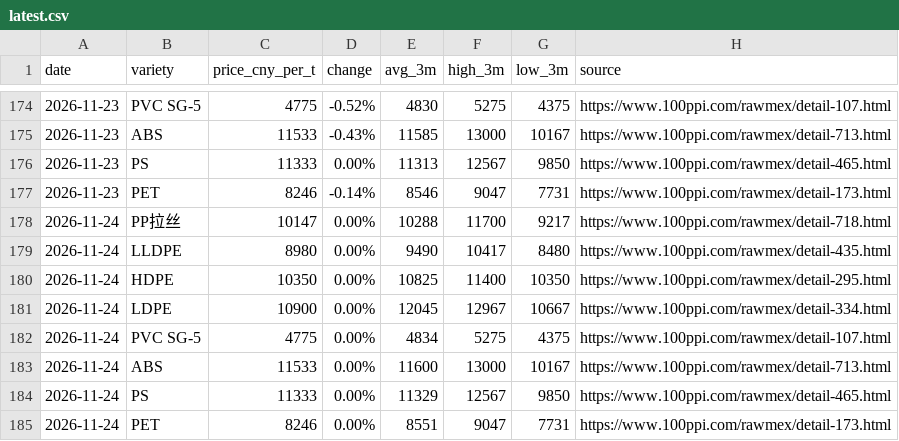
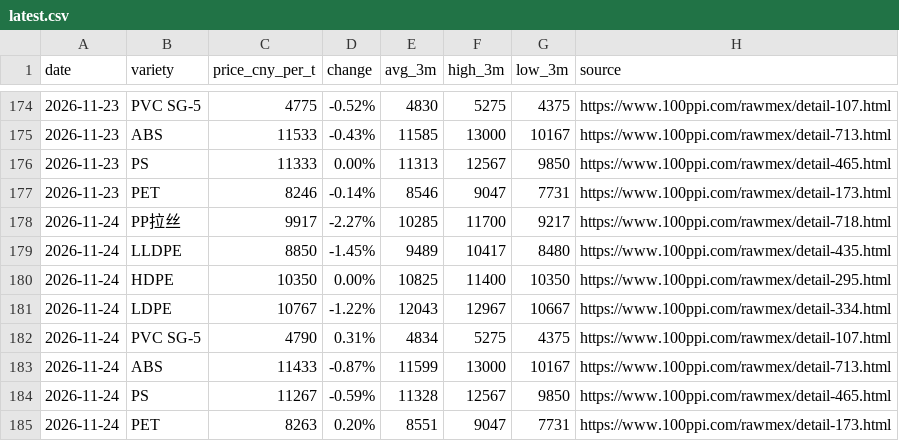
Before and after one commit to jchengwei60/china-plastic-prices, a CSV file: data/latest.csv, drawn as a sheet; only a part is shown, gaps mark what is left out.

```diff
--- a/data/latest.csv
+++ b/data/latest.csv
@@ -177,9 +177,9 @@ date,variety,price_cny_per_t,change,avg_3m,high_3m,low_3m,source
 2026-11-23,PET,8246,-0.14%,8546,9047,7731,https://www.100ppi.com/rawmex/detail-173.html
-2026-11-24,PP拉丝,10147,0.00%,10288,11700,9217,https://www.100ppi.com/rawmex/detail-718.html
-2026-11-24,LLDPE,8980,0.00%,9490,10417,8480,https://www.100ppi.com/rawmex/detail-435.html
+2026-11-24,PP拉丝,9917,-2.27%,10285,11700,9217,https://www.100ppi.com/rawmex/detail-718.html
+2026-11-24,LLDPE,8850,-1.45%,9489,10417,8480,https://www.100ppi.com/rawmex/detail-435.html
 2026-11-24,HDPE,10350,0.00%,10825,11400,10350,https://www.100ppi.com/rawmex/detail-295.html
-2026-11-24,LDPE,10900,0.00%,12045,12967,10667,https://www.100ppi.com/rawmex/detail-334.html
-2026-11-24,PVC SG-5,4775,0.00%,4834,5275,4375,https://www.100ppi.com/rawmex/detail-107.html
-2026-11-24,ABS,11533,0.00%,11600,13000,10167,https://www.100ppi.com/rawmex/detail-713.html
-2026-11-24,PS,11333,0.00%,11329,12567,9850,https://www.100ppi.com/rawmex/detail-465.html
-2026-11-24,PET,8246,0.00%,8551,9047,7731,https://www.100ppi.com/rawmex/detail-173.html
+2026-11-24,LDPE,10767,-1.22%,12043,12967,10667,https://www.100ppi.com/rawmex/detail-334.html
+2026-11-24,PVC SG-5,4790,0.31%,4834,5275,4375,https://www.100ppi.com/rawmex/detail-107.html
+2026-11-24,ABS,11433,-0.87%,11599,13000,10167,https://www.100ppi.com/rawmex/detail-713.html
+2026-11-24,PS,11267,-0.59%,11328,12567,9850,https://www.100ppi.com/rawmex/detail-465.html
+2026-11-24,PET,8263,0.20%,8551,9047,7731,https://www.100ppi.com/rawmex/detail-173.html
```
Also changed, not shown: data/history.csv, 4 other files.
